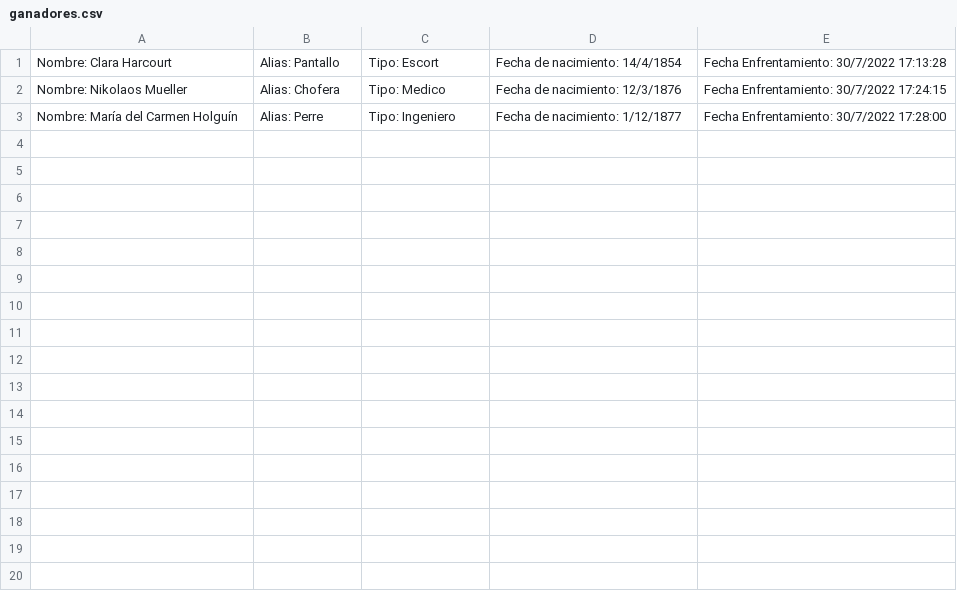
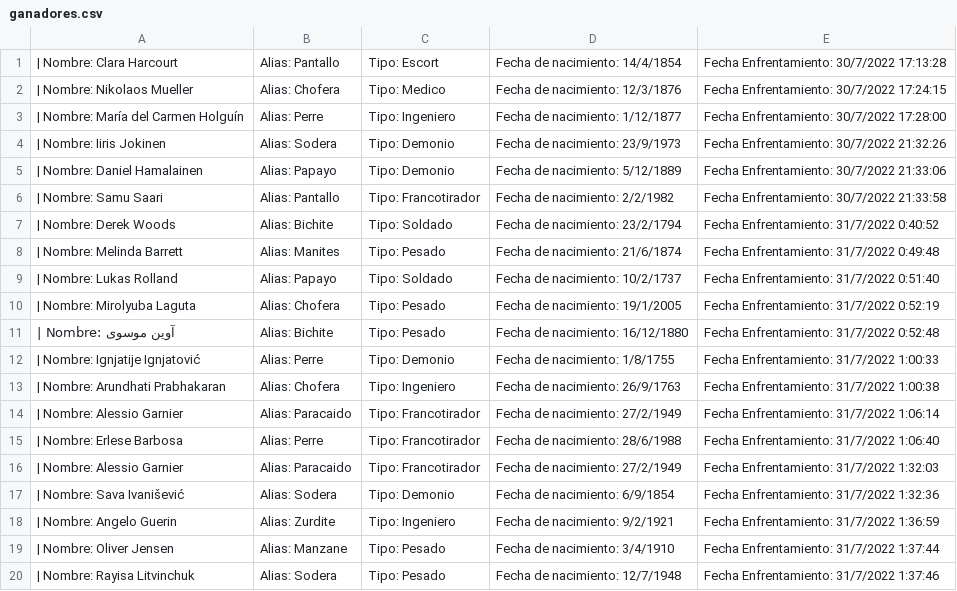
Before and after one commit to TallerDeLenguajes1/rpg-2022-TRIXServer, a CSV file: ganadores.csv, drawn as a sheet; only a part is shown; the diff covers the shown part only.

```diff
--- a/ganadores.csv
+++ b/ganadores.csv
@@ -1,3 +1,20 @@
-Nombre: Clara Harcourt, Alias: Pantallo, Tipo: Escort, Fecha de nacimiento: 14/4/1854, Fecha Enfrentamiento: 30/7/2022 17:13:28
-Nombre: Nikolaos Mueller, Alias: Chofera, Tipo: Medico, Fecha de nacimiento: 12/3/1876, Fecha Enfrentamiento: 30/7/2022 17:24:15
-Nombre: María del Carmen Holguín, Alias: Perre, Tipo: Ingeniero, Fecha de nacimiento: 1/12/1877, Fecha Enfrentamiento: 30/7/2022 17:28:00
+| Nombre: Clara Harcourt, Alias: Pantallo, Tipo: Escort, Fecha de nacimiento: 14/4/1854, Fecha Enfrentamiento: 30/7/2022 17:13:28
+| Nombre: Nikolaos Mueller, Alias: Chofera, Tipo: Medico, Fecha de nacimiento: 12/3/1876, Fecha Enfrentamiento: 30/7/2022 17:24:15
+| Nombre: María del Carmen Holguín, Alias: Perre, Tipo: Ingeniero, Fecha de nacimiento: 1/12/1877, Fecha Enfrentamiento: 30/7/2022 17:28:00
+| Nombre: Iiris Jokinen, Alias: Sodera, Tipo: Demonio, Fecha de nacimiento: 23/9/1973, Fecha Enfrentamiento: 30/7/2022 21:32:26
+| Nombre: Daniel Hamalainen, Alias: Papayo, Tipo: Demonio, Fecha de nacimiento: 5/12/1889, Fecha Enfrentamiento: 30/7/2022 21:33:06
+| Nombre: Samu Saari, Alias: Pantallo, Tipo: Francotirador, Fecha de nacimiento: 2/2/1982, Fecha Enfrentamiento: 30/7/2022 21:33:58
+| Nombre: Derek Woods, Alias: Bichite, Tipo: Soldado, Fecha de nacimiento: 23/2/1794, Fecha Enfrentamiento: 31/7/2022 0:40:52
+| Nombre: Melinda Barrett, Alias: Manites, Tipo: Pesado, Fecha de nacimiento: 21/6/1874, Fecha Enfrentamiento: 31/7/2022 0:49:48
+| Nombre: Lukas Rolland, Alias: Papayo, Tipo: Soldado, Fecha de nacimiento: 10/2/1737, Fecha Enfrentamiento: 31/7/2022 0:51:40
+| Nombre: Mirolyuba Laguta, Alias: Chofera, Tipo: Pesado, Fecha de nacimiento: 19/1/2005, Fecha Enfrentamiento: 31/7/2022 0:52:19
+| Nombre: آوین موسوی, Alias: Bichite, Tipo: Pesado, Fecha de nacimiento: 16/12/1880, Fecha Enfrentamiento: 31/7/2022 0:52:48
+| Nombre: Ignjatije Ignjatović, Alias: Perre, Tipo: Demonio, Fecha de nacimiento: 1/8/1755, Fecha Enfrentamiento: 31/7/2022 1:00:33
+| Nombre: Arundhati Prabhakaran, Alias: Chofera, Tipo: Ingeniero, Fecha de nacimiento: 26/9/1763, Fecha Enfrentamiento: 31/7/2022 1:00:38
+| Nombre: Alessio Garnier, Alias: Paracaido, Tipo: Francotirador, Fecha de nacimiento: 27/2/1949, Fecha Enfrentamiento: 31/7/2022 1:06:14
+| Nombre: Erlese Barbosa, Alias: Perre, Tipo: Francotirador, Fecha de nacimiento: 28/6/1988, Fecha Enfrentamiento: 31/7/2022 1:06:40
+| Nombre: Alessio Garnier, Alias: Paracaido, Tipo: Francotirador, Fecha de nacimiento: 27/2/1949, Fecha Enfrentamiento: 31/7/2022 1:32:03
+| Nombre: Sava Ivanišević, Alias: Sodera, Tipo: Demonio, Fecha de nacimiento: 6/9/1854, Fecha Enfrentamiento: 31/7/2022 1:32:36
+| Nombre: Angelo Guerin, Alias: Zurdite, Tipo: Ingeniero, Fecha de nacimiento: 9/2/1921, Fecha Enfrentamiento: 31/7/2022 1:36:59
+| Nombre: Oliver Jensen, Alias: Manzane, Tipo: Pesado, Fecha de nacimiento: 3/4/1910, Fecha Enfrentamiento: 31/7/2022 1:37:44
+| Nombre: Rayisa Litvinchuk, Alias: Sodera, Tipo: Pesado, Fecha de nacimiento: 12/7/1948, Fecha Enfrentamiento: 31/7/2022 1:37:46
```
Also changed, not shown: 11 added rows elsewhere in this file, 3 other files.
